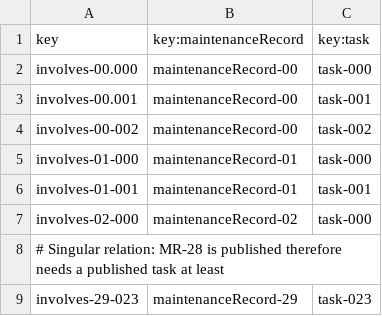
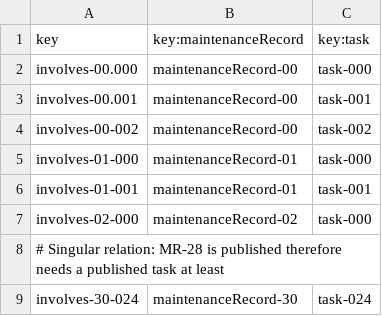
Before and after one commit to C1-036/Acme-ANS-D04, a CSV file: src/main/resources/WEB-INF/data/sample/involves.csv, drawn as a sheet.

```diff
--- a/src/main/resources/WEB-INF/data/sample/involves.csv
+++ b/src/main/resources/WEB-INF/data/sample/involves.csv
@@ -8,2 +8,2 @@ involves-02-000,maintenanceRecord-02,task-000
 # Singular relation: MR-28 is published therefore needs a published task at least
-involves-29-023,maintenanceRecord-29,task-023
+involves-30-024,maintenanceRecord-30,task-024
```
Also changed, not shown: src/main/resources/WEB-INF/data/sample/maintenance_record.csv, src/main/resources/WEB-INF/data/sample/task.csv, 37 other files.
